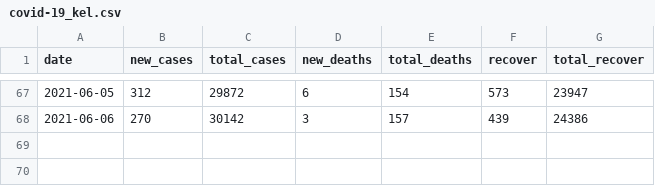
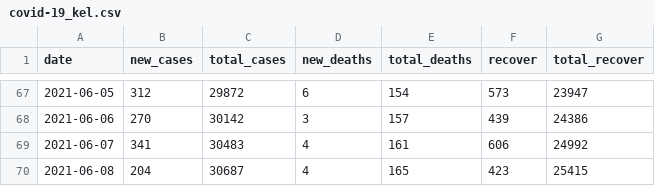
Before and after one commit to wnarifin/covid-19-kelantan, a CSV file: covid-19_kel.csv, drawn as a sheet; only a part is shown, gaps mark what is left out.

```diff
--- a/covid-19_kel.csv
+++ b/covid-19_kel.csv
@@ -68 +68,3 @@
 2021-06-06,270,30142,3,157,439,24386
+2021-06-07,341,30483,4,161,606,24992
+2021-06-08,204,30687,4,165,423,25415
```
Also changed, not shown: covid-19_recover_kel.csv, fitted_sir.csv, 4 other files.
